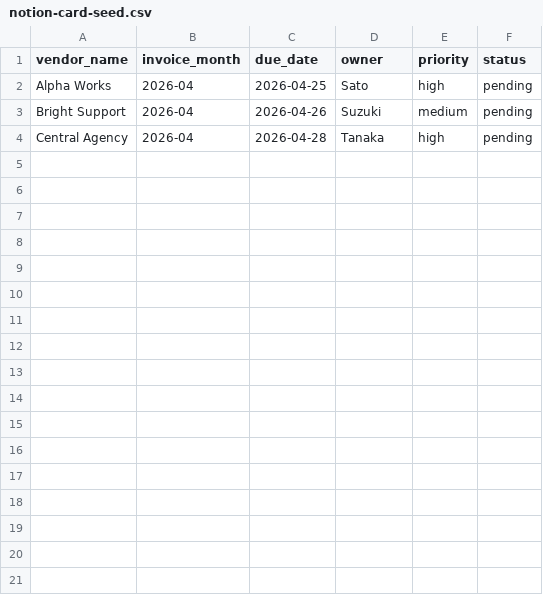
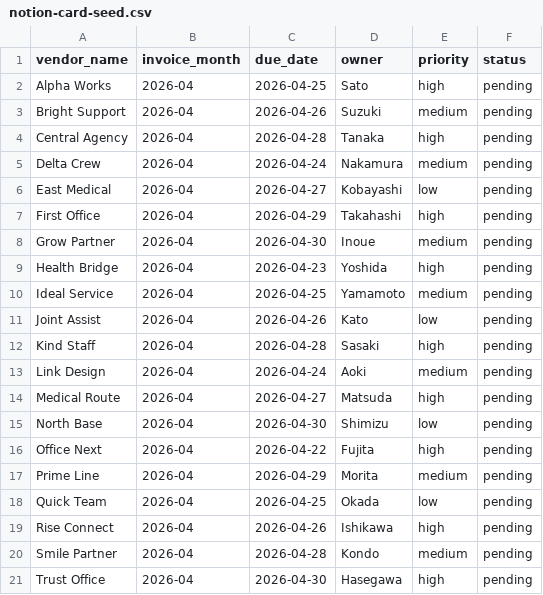
Before and after one commit to gaoqiaoyoutai413-bot/training_re, a CSV file: public/starter-kits/TASK-07/notion-card-seed.csv, drawn as a sheet.

```diff
--- a/public/starter-kits/TASK-07/notion-card-seed.csv
+++ b/public/starter-kits/TASK-07/notion-card-seed.csv
@@ -4 +4,18 @@ Bright Support,2026-04,2026-04-26,Suzuki,medium,pending
 Central Agency,2026-04,2026-04-28,Tanaka,high,pending
+Delta Crew,2026-04,2026-04-24,Nakamura,medium,pending
+East Medical,2026-04,2026-04-27,Kobayashi,low,pending
+First Office,2026-04,2026-04-29,Takahashi,high,pending
+Grow Partner,2026-04,2026-04-30,Inoue,medium,pending
+Health Bridge,2026-04,2026-04-23,Yoshida,high,pending
+Ideal Service,2026-04,2026-04-25,Yamamoto,medium,pending
+Joint Assist,2026-04,2026-04-26,Kato,low,pending
+Kind Staff,2026-04,2026-04-28,Sasaki,high,pending
+Link Design,2026-04,2026-04-24,Aoki,medium,pending
+Medical Route,2026-04,2026-04-27,Matsuda,high,pending
+North Base,2026-04,2026-04-30,Shimizu,low,pending
+Office Next,2026-04,2026-04-22,Fujita,high,pending
+Prime Line,2026-04,2026-04-29,Morita,medium,pending
+Quick Team,2026-04,2026-04-25,Okada,low,pending
+Rise Connect,2026-04,2026-04-26,Ishikawa,high,pending
+Smile Partner,2026-04,2026-04-28,Kondo,medium,pending
+Trust Office,2026-04,2026-04-30,Hasegawa,high,pending
```
Also changed, not shown: public/starter-kits/TASK-01/customers.csv, public/starter-kits/TASK-03/alert-targets.csv, 9 other files.
